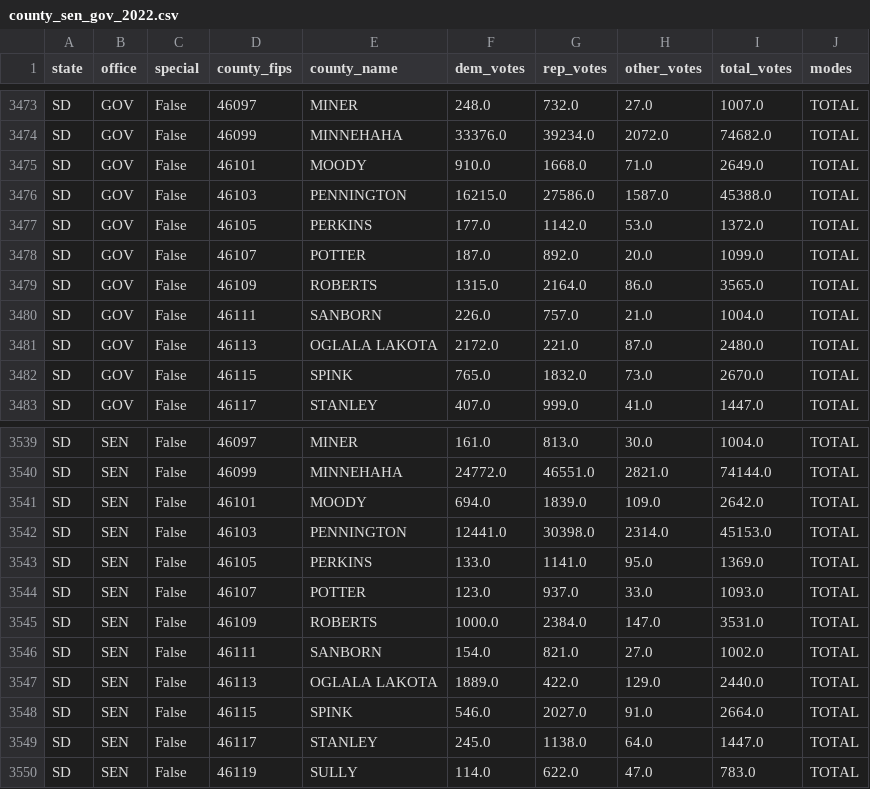
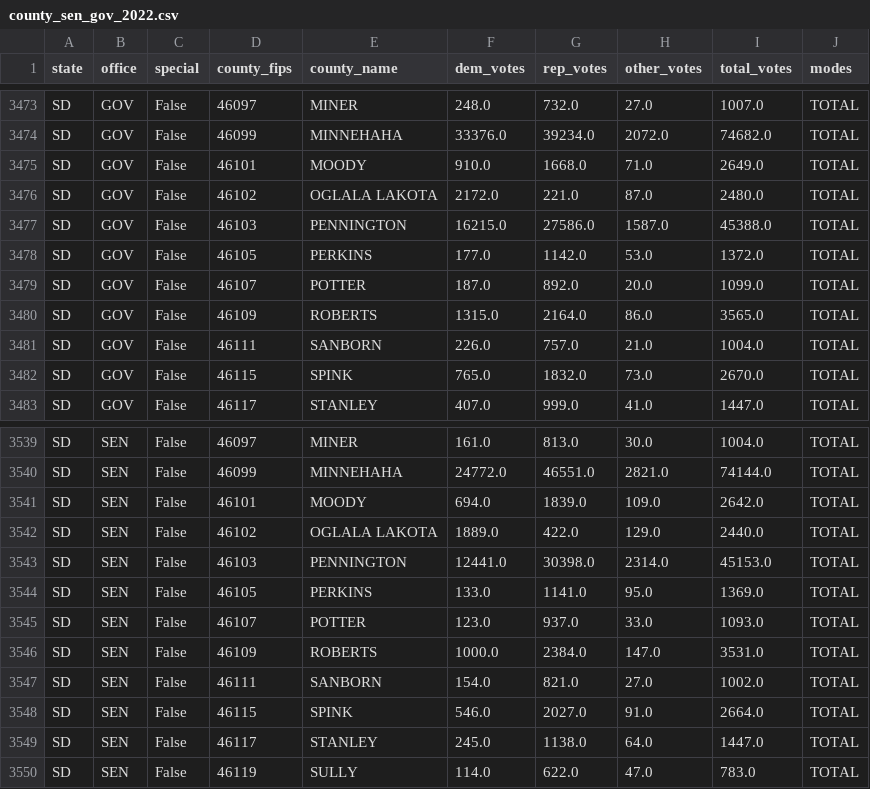
Before and after one commit to bhrettboggs/midterms-2026-viz, a CSV file: data/raw/medsl/county_sen_gov_2022.csv, drawn as a sheet; only a part is shown, gaps mark what is left out.

```diff
--- a/data/raw/medsl/county_sen_gov_2022.csv
+++ b/data/raw/medsl/county_sen_gov_2022.csv
@@ -3475,2 +3475,3 @@ SD,GOV,False,46099,MINNEHAHA,33376.0,39234.0,2072.0,74682.0,TOTAL
 SD,GOV,False,46101,MOODY,910.0,1668.0,71.0,2649.0,TOTAL
+SD,GOV,False,46102,OGLALA LAKOTA,2172.0,221.0,87.0,2480.0,TOTAL
 SD,GOV,False,46103,PENNINGTON,16215.0,27586.0,1587.0,45388.0,TOTAL
@@ -3480,3 +3481,2 @@ SD,GOV,False,46109,ROBERTS,1315.0,2164.0,86.0,3565.0,TOTAL
 SD,GOV,False,46111,SANBORN,226.0,757.0,21.0,1004.0,TOTAL
-SD,GOV,False,46113,OGLALA LAKOTA,2172.0,221.0,87.0,2480.0,TOTAL
 SD,GOV,False,46115,SPINK,765.0,1832.0,73.0,2670.0,TOTAL
@@ -3541,2 +3541,3 @@ SD,SEN,False,46099,MINNEHAHA,24772.0,46551.0,2821.0,74144.0,TOTAL
 SD,SEN,False,46101,MOODY,694.0,1839.0,109.0,2642.0,TOTAL
+SD,SEN,False,46102,OGLALA LAKOTA,1889.0,422.0,129.0,2440.0,TOTAL
 SD,SEN,False,46103,PENNINGTON,12441.0,30398.0,2314.0,45153.0,TOTAL
@@ -3546,3 +3547,2 @@ SD,SEN,False,46109,ROBERTS,1000.0,2384.0,147.0,3531.0,TOTAL
 SD,SEN,False,46111,SANBORN,154.0,821.0,27.0,1002.0,TOTAL
-SD,SEN,False,46113,OGLALA LAKOTA,1889.0,422.0,129.0,2440.0,TOTAL
 SD,SEN,False,46115,SPINK,546.0,2027.0,91.0,2664.0,TOTAL
```
Also changed, not shown: data/clean/county_shift_2022_2026.csv, 6 other files.
